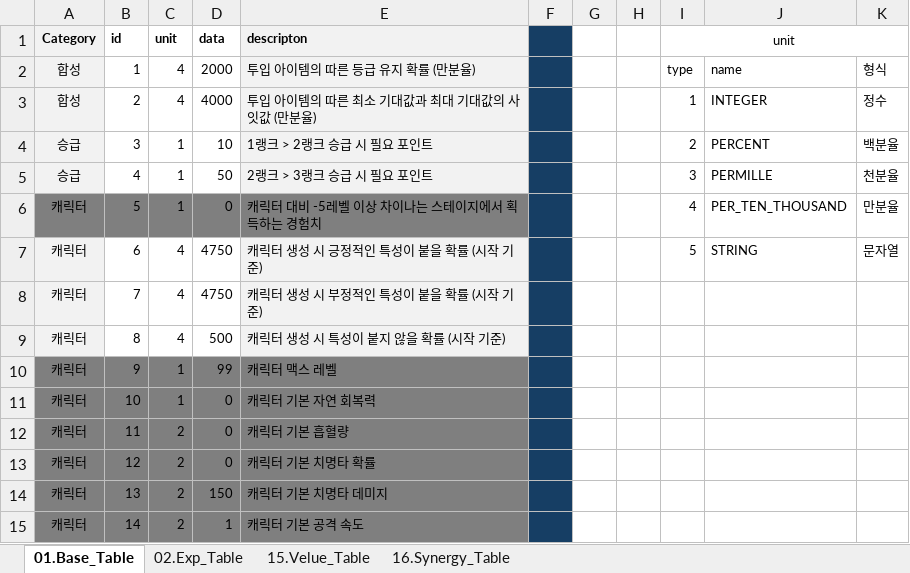
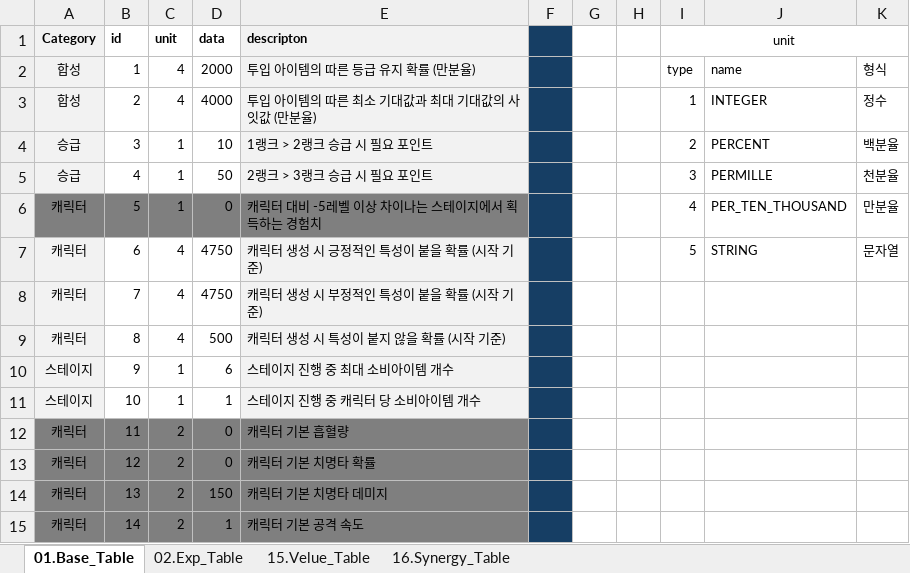
Before and after one commit to kauthor/FluffyDiscatDevelop, an Excel workbook: Plan/Table/A.메인관리테이블_1.0.xlsm, sheet 01.Base_Table, drawn as a sheet; only a part is shown; values as stored, in another font and other column widths than the file's, no borders; the diff names each change by its address in the sheet, - before the commit and + after, or states it on an @@ line.

```diff
--- a/Plan/Table/A.메인관리테이블_1.0.xlsm (sheet 01.Base_Table)
+++ b/Plan/Table/A.메인관리테이블_1.0.xlsm (sheet 01.Base_Table)
-A10:A11 (Category): 캐릭터
+A10:A11 (Category): 스테이지
-A10:A11 fill: #7F7F7F
+A10:A11 fill: #F2F2F2
-B10:D11 fill: #7F7F7F
+B10:D11 fill: none
-D10 (data): 99
+D10 (data): 6
-E10 (descripton): 캐릭터 맥스 레벨
+E10 (descripton): 스테이지 진행 중 최대 소비아이템 개수
-E10:E11 fill: #7F7F7F
+E10:E11 fill: #F2F2F2
-D11 (data): 0
+D11 (data): 1
-E11 (descripton): 캐릭터 기본 자연 회복력
+E11 (descripton): 스테이지 진행 중 캐릭터 당 소비아이템 개수
```
Also changed, not shown: Plan/Table/Live_Data/01.Base_Table.xlsx.
